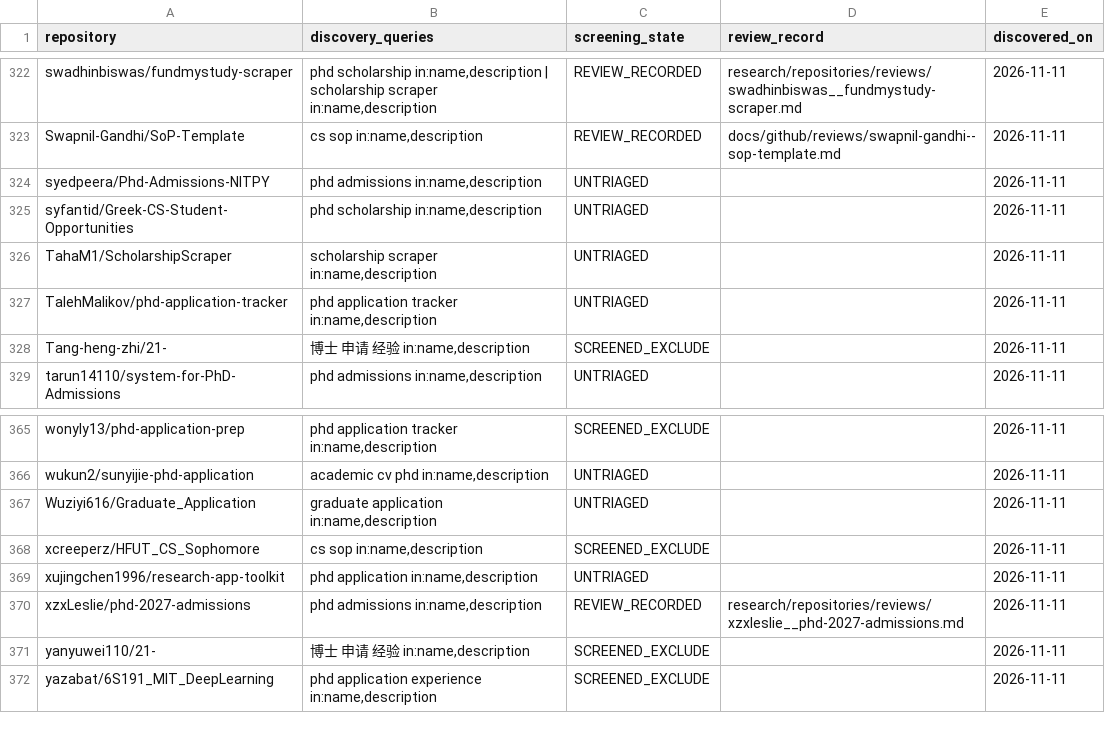
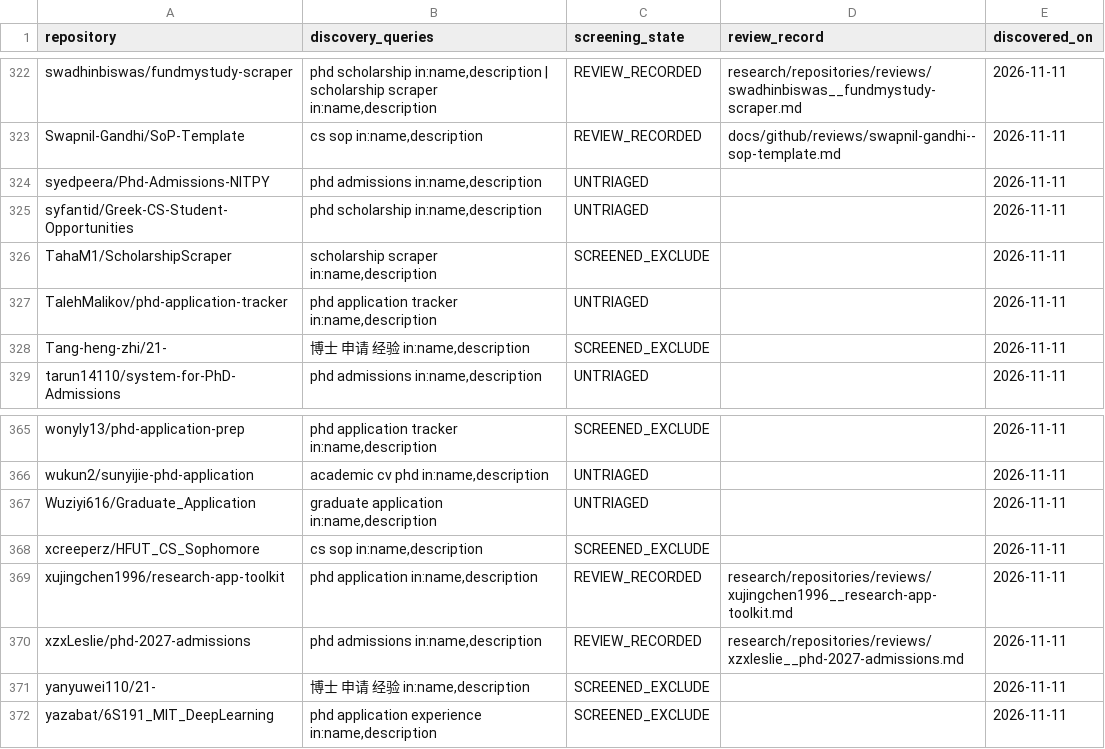
Before and after one commit to Armanasq/phd_application, a CSV file: data/github_discovery_candidates.csv, drawn as a sheet; only a part is shown, gaps mark what is left out.

Commit message:
research: reconcile new deep review and evidenced exclusion

```diff
--- a/data/github_discovery_candidates.csv
+++ b/data/github_discovery_candidates.csv
@@ -325,3 +325,3 @@
 "syfantid/Greek-CS-Student-Opportunities","phd scholarship in:name,description","UNTRIAGED","","2026-11-11"
-"TahaM1/ScholarshipScraper","scholarship scraper in:name,description","UNTRIAGED","","2026-11-11"
+"TahaM1/ScholarshipScraper","scholarship scraper in:name,description","SCREENED_EXCLUDE","","2026-11-11"
 "TalehMalikov/phd-application-tracker","phd application tracker in:name,description","UNTRIAGED","","2026-11-11"
@@ -368,3 +368,3 @@
 "xcreeperz/HFUT_CS_Sophomore","cs sop in:name,description","SCREENED_EXCLUDE","","2026-11-11"
-"xujingchen1996/research-app-toolkit","phd application in:name,description","UNTRIAGED","","2026-11-11"
+"xujingchen1996/research-app-toolkit","phd application in:name,description","REVIEW_RECORDED","research/repositories/reviews/xujingchen1996__research-app-toolkit.md","2026-11-11"
 "xzxLeslie/phd-2027-admissions","phd admissions in:name,description","REVIEW_RECORDED","research/repositories/reviews/xzxleslie__phd-2027-admissions.md","2026-11-11"
```
